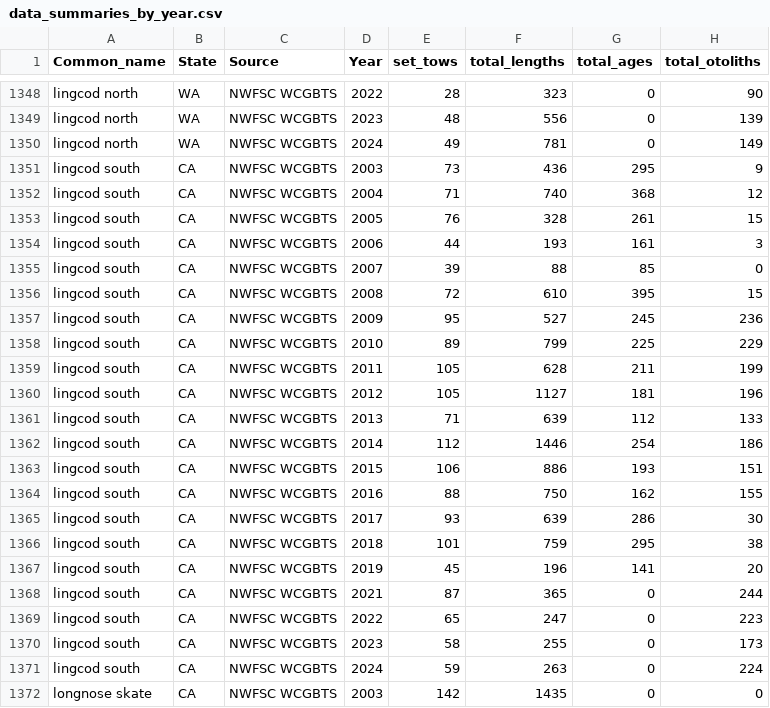
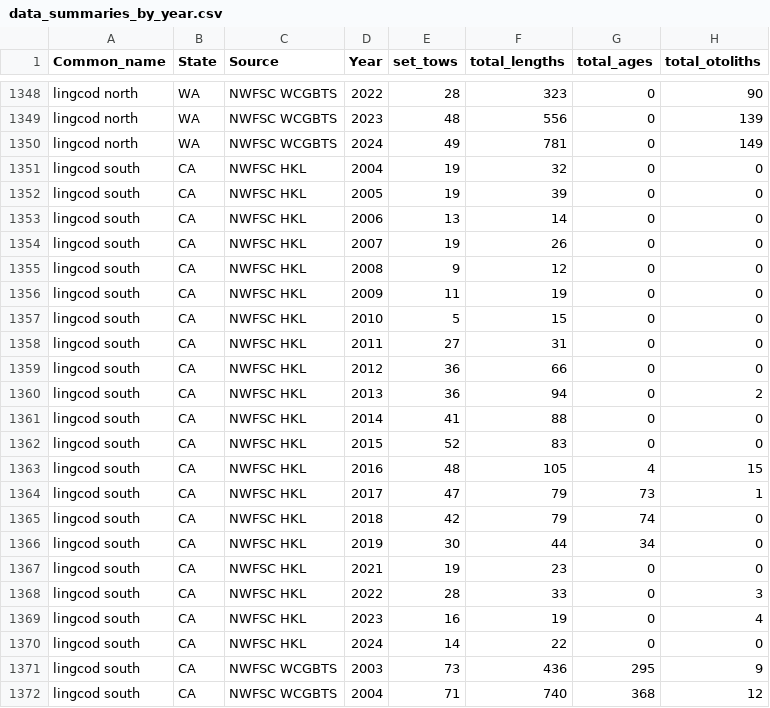
Before and after one commit to chantelwetzel-noaa/westcoastdata, a CSV file: data-processed/2026/data_summaries_by_year.csv, drawn as a sheet; only a part is shown, gaps mark what is left out; the shorter side is filled out with more unchanged rows; the diff names each change by its address in the sheet, - before the commit and + after, or states it on an @@ line.

Commit message:
fix h&l data lingcod south

```diff
--- a/data-processed/2026/data_summaries_by_year.csv
+++ b/data-processed/2026/data_summaries_by_year.csv
+row 1351: lingcod south | CA | NWFSC HKL | 2004 | 19 | 32 | 0 | 0
+row 1352: lingcod south | CA | NWFSC HKL | 2005 | 19 | 39 | 0 | 0
+row 1353: lingcod south | CA | NWFSC HKL | 2006 | 13 | 14 | 0 | 0
+row 1354: lingcod south | CA | NWFSC HKL | 2007 | 19 | 26 | 0 | 0
+row 1355: lingcod south | CA | NWFSC HKL | 2008 | 9 | 12 | 0 | 0
+row 1356: lingcod south | CA | NWFSC HKL | 2009 | 11 | 19 | 0 | 0
+row 1357: lingcod south | CA | NWFSC HKL | 2010 | 5 | 15 | 0 | 0
+row 1358: lingcod south | CA | NWFSC HKL | 2011 | 27 | 31 | 0 | 0
+row 1359: lingcod south | CA | NWFSC HKL | 2012 | 36 | 66 | 0 | 0
+row 1360: lingcod south | CA | NWFSC HKL | 2013 | 36 | 94 | 0 | 2
+row 1361: lingcod south | CA | NWFSC HKL | 2014 | 41 | 88 | 0 | 0
+row 1362: lingcod south | CA | NWFSC HKL | 2015 | 52 | 83 | 0 | 0
+row 1363: lingcod south | CA | NWFSC HKL | 2016 | 48 | 105 | 4 | 15
+row 1364: lingcod south | CA | NWFSC HKL | 2017 | 47 | 79 | 73 | 1
+row 1365: lingcod south | CA | NWFSC HKL | 2018 | 42 | 79 | 74 | 0
+row 1366: lingcod south | CA | NWFSC HKL | 2019 | 30 | 44 | 34 | 0
+row 1367: lingcod south | CA | NWFSC HKL | 2021 | 19 | 23 | 0 | 0
+row 1368: lingcod south | CA | NWFSC HKL | 2022 | 28 | 33 | 0 | 3
+row 1369: lingcod south | CA | NWFSC HKL | 2023 | 16 | 19 | 0 | 4
+row 1370: lingcod south | CA | NWFSC HKL | 2024 | 14 | 22 | 0 | 0
```
Also changed, not shown: data-processed/2026/all_nwfsc_survey_new_information.csv, data-processed/2026/data_summaries.csv, 7 other files.
